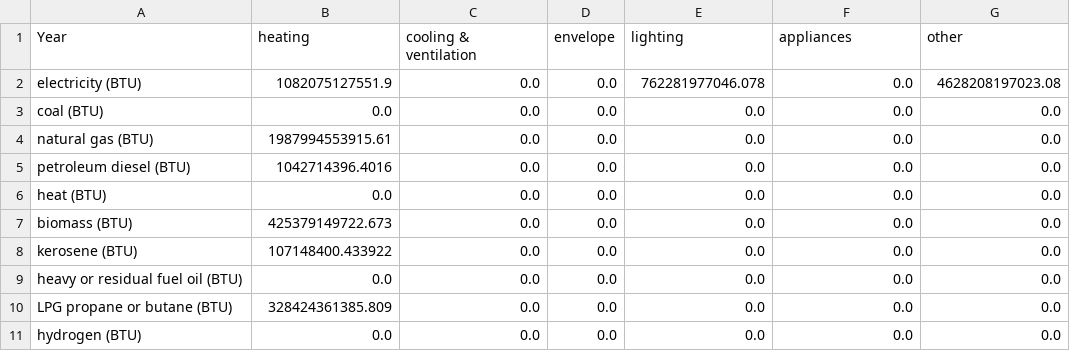
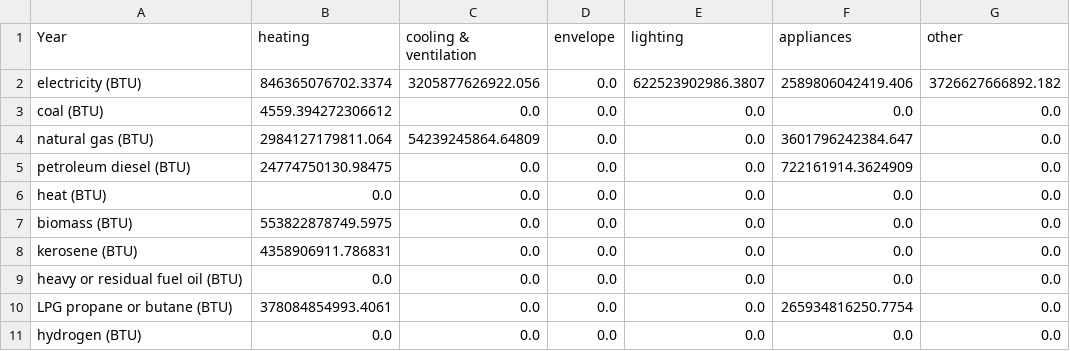
Before and after one commit to EnergyInnovation/eps-arizona, a CSV file: InputData/bldgs/SYCEU/SYCEU-rural-residential.csv, drawn as a sheet.

```diff
--- a/InputData/bldgs/SYCEU/SYCEU-rural-residential.csv
+++ b/InputData/bldgs/SYCEU/SYCEU-rural-residential.csv
@@ -1,11 +1,11 @@
 Year,heating,cooling & ventilation,envelope,lighting,appliances,other,,
-electricity (BTU),1082075127551.9,0.0,0.0,762281977046.078,0.0,4628208197023.08,,
-coal (BTU),0.0,0.0,0.0,0.0,0.0,0.0,,
-natural gas (BTU),1987994553915.61,0.0,0.0,0.0,0.0,0.0,,
-petroleum diesel (BTU),1042714396.4016,0.0,0.0,0.0,0.0,0.0,,
+electricity (BTU),846365076702.3374,3205877626922.056,0.0,622523902986.3807,2589806042419.406,3726627666892.182,,
+coal (BTU),4559.394272306612,0.0,0.0,0.0,0.0,0.0,,
+natural gas (BTU),2984127179811.064,54239245864.64809,0.0,0.0,3601796242384.647,0.0,,
+petroleum diesel (BTU),24774750130.98475,0.0,0.0,0.0,722161914.3624909,0.0,,
 heat (BTU),0.0,0.0,0.0,0.0,0.0,0.0,,
-biomass (BTU),425379149722.673,0.0,0.0,0.0,0.0,0.0,,
-kerosene (BTU),107148400.433922,0.0,0.0,0.0,0.0,0.0,,
+biomass (BTU),553822878749.5975,0.0,0.0,0.0,0.0,0.0,,
+kerosene (BTU),4358906911.786831,0.0,0.0,0.0,0.0,0.0,,
 heavy or residual fuel oil (BTU),0.0,0.0,0.0,0.0,0.0,0.0,,
-LPG propane or butane (BTU),328424361385.809,0.0,0.0,0.0,0.0,0.0,,
+LPG propane or butane (BTU),378084854993.4061,0.0,0.0,0.0,265934816250.7754,0.0,,
 hydrogen (BTU),0.0,0.0,0.0,0.0,0.0,0.0,,
```
Also changed, not shown: InputData/bldgs/SYCEU/SYCEU-commercial.csv, InputData/bldgs/SYCEU/SYCEU-urban-residential.csv, 18 other files.
